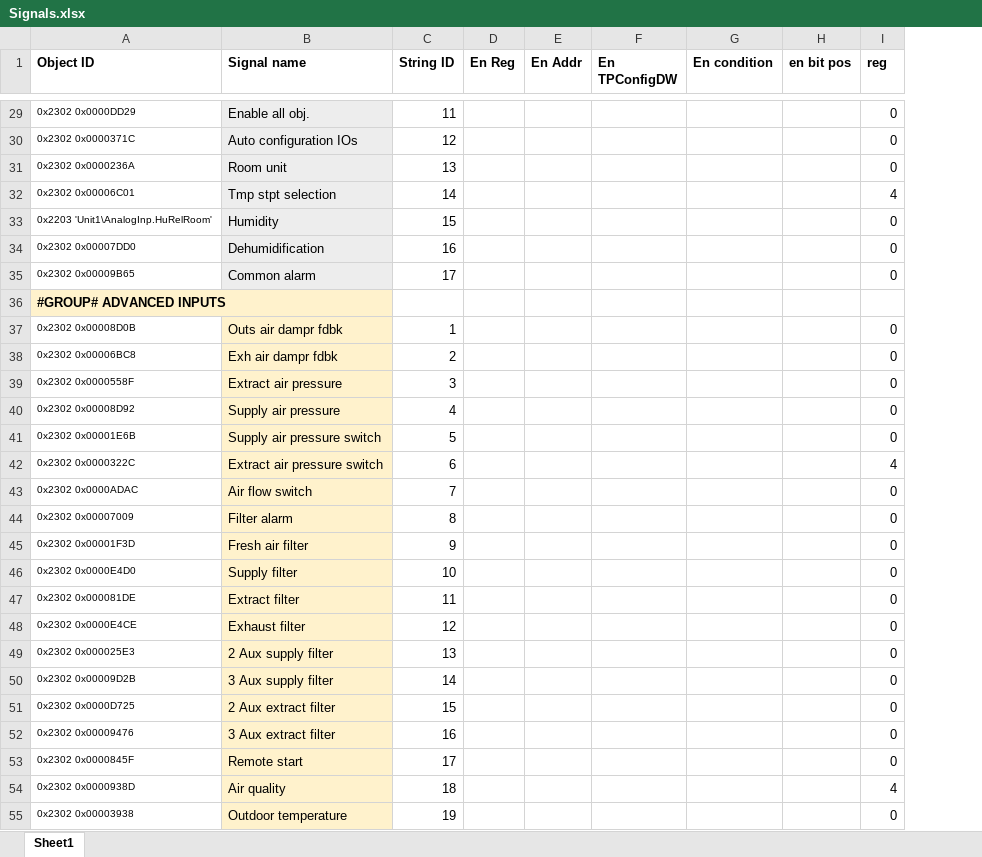
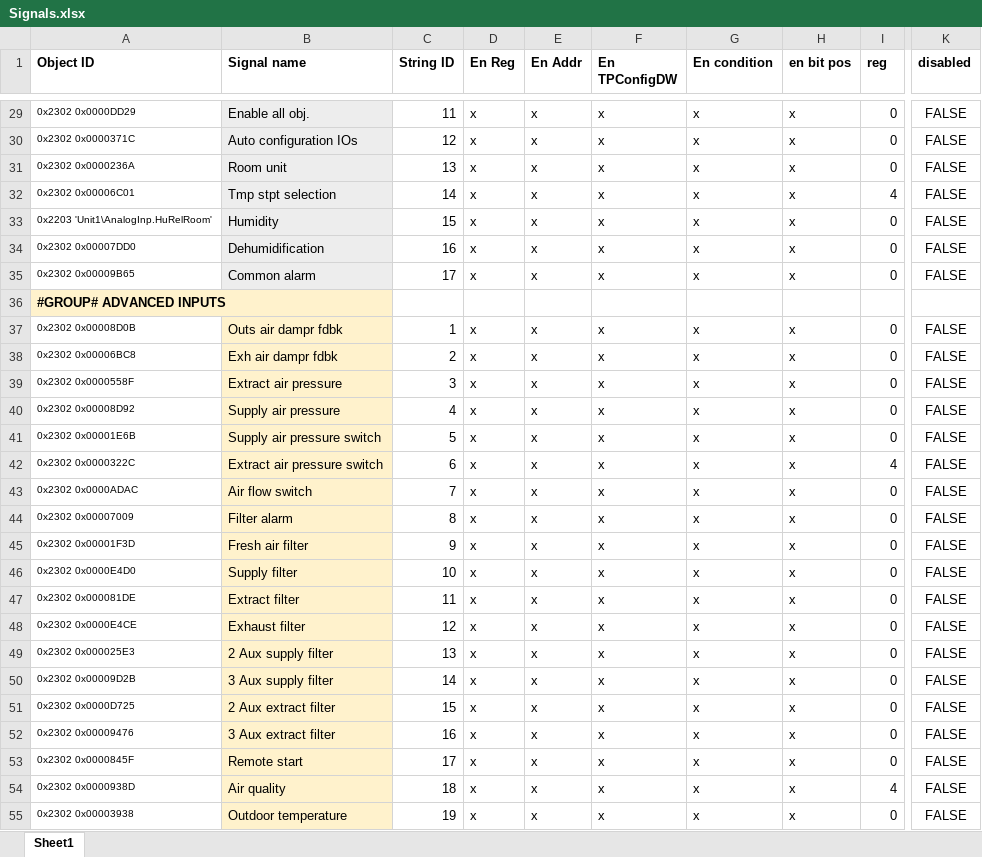
Before and after one commit to MaltarIvan/PROKLIMA_WEINTEK_Macro_Generator, an Excel workbook: MACROGenerator/config/Signals.xlsx, sheet Sheet1, drawn as a sheet; only a part is shown, gaps mark what is left out; values as stored, in another font and other column widths than the file's, no borders; conditional formats not drawn; the diff covers the shown part only; the diff names each change by its address in the sheet, - before the commit and + after, or states it on an @@ line.

```diff
--- a/MACROGenerator/config/Signals.xlsx (sheet Sheet1)
+++ b/MACROGenerator/config/Signals.xlsx (sheet Sheet1)
+column K (disabled), rows 29-55: FALSE | FALSE | FALSE | FALSE | FALSE | FALSE | FALSE |  | FALSE | FALSE | FALSE | FALSE | FALSE | FALSE | FALSE | FALSE | FALSE | FALSE | FALSE | FALSE | FALSE | FALSE | FALSE | FALSE | FALSE | FALSE | FALSE
-D29:D35 (En Reg): (empty)
+D29:D35 (En Reg): x
-E29:E35 (En Addr): (empty)
+E29:E35 (En Addr): x
-F29:F35 (En TPConfigDW): (empty)
+F29:F35 (En TPConfigDW): x
-G29:G35 (En condition): (empty)
+G29:G35 (En condition): x
-H29:H35 (en bit pos): (empty)
+H29:H35 (en bit pos): x
-D37:D55 (En Reg): (empty)
+D37:D55 (En Reg): x
-E37:E55 (En Addr): (empty)
+E37:E55 (En Addr): x
-F37:F55 (En TPConfigDW): (empty)
+F37:F55 (En TPConfigDW): x
-G37:G55 (En condition): (empty)
+G37:G55 (En condition): x
-H37:H55 (en bit pos): (empty)
+H37:H55 (en bit pos): x
```
Also changed, not shown: 349 edited cells elsewhere in this sheet, 25 other files.
